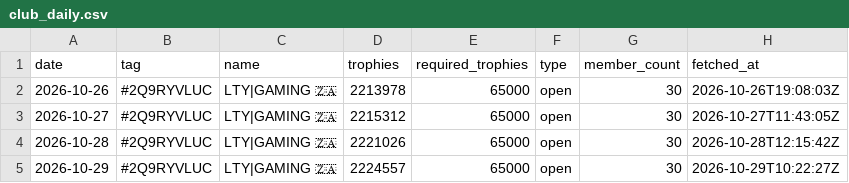
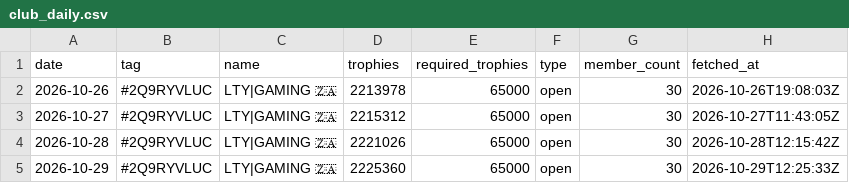
Before and after one commit to LTY-Gaming/Leaderboard, a CSV file: club_daily.csv, drawn as a sheet.

```diff
--- a/club_daily.csv
+++ b/club_daily.csv
@@ -4,2 +4,2 @@ date,tag,name,trophies,required_trophies,type,member_count,fetched_at
 2026-10-28,#2Q9RYVLUC,LTY|GAMING 🇿🇦,2221026,65000,open,30,2026-10-28T12:15:42Z
-2026-10-29,#2Q9RYVLUC,LTY|GAMING 🇿🇦,2224557,65000,open,30,2026-10-29T10:22:27Z
+2026-10-29,#2Q9RYVLUC,LTY|GAMING 🇿🇦,2225360,65000,open,30,2026-10-29T12:25:33Z
```
Also changed, not shown: club_members.csv, za_clubs.csv, 1 other file.
